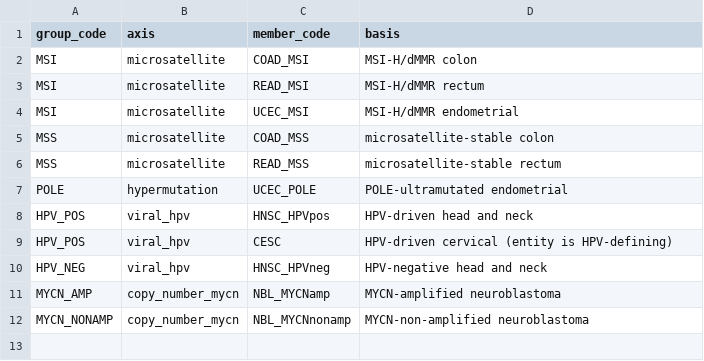
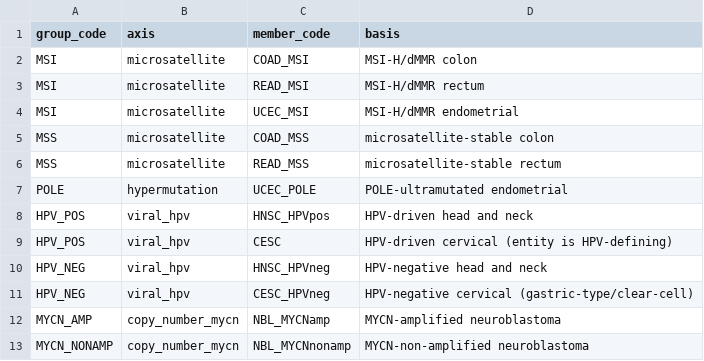
Before and after one commit to pirl-unc/pirlygenes, a CSV file: pirlygenes/data/cancer-subtype-groupings.csv, drawn as a sheet; the diff names each change by its address in the sheet, - before the commit and + after, or states it on an @@ line.

```diff
--- a/pirlygenes/data/cancer-subtype-groupings.csv
+++ b/pirlygenes/data/cancer-subtype-groupings.csv
+row 11: HPV_NEG | viral_hpv | CESC_HPVneg | HPV-negative cervical (gastric-type/clear-cell)
```
Also changed, not shown: pirlygenes/data/cancer-apd1-response.csv, pirlygenes/data/cancer-expression-source-candidates.csv, 5 other files.
